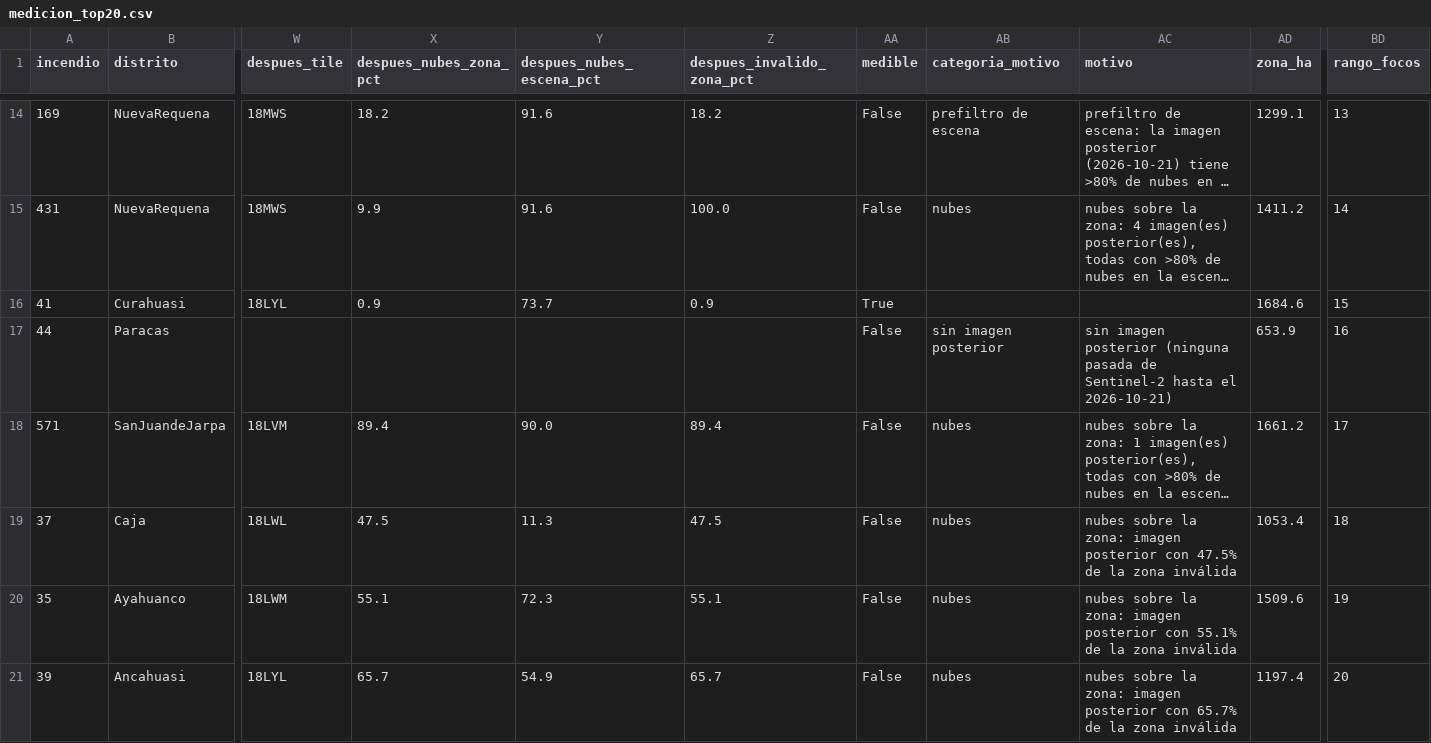
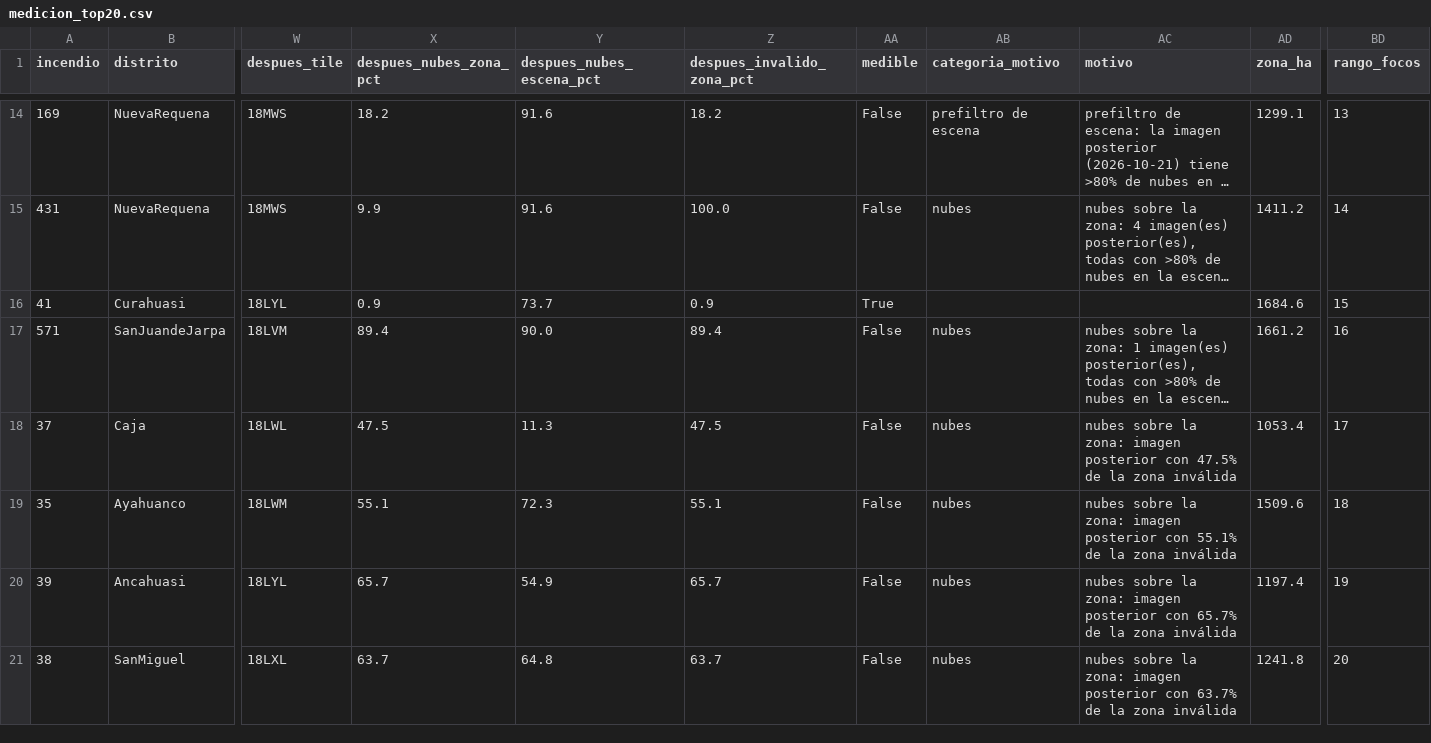
Before and after one commit to gabriela-pozo/incendios-peru, a CSV file: outputs/medicion_top20.csv, drawn as a sheet; only a part is shown, gaps mark what is left out; long unchanged cells end in …; removed rows and columns are numbered as before the commit, all else as after; rows hold the shown columns only; the diff names each change by its address in the sheet, - before the commit and + after, or states it on an @@ line.

```diff
--- a/outputs/medicion_top20.csv
+++ b/outputs/medicion_top20.csv
-row 17: 44 | Paracas |  |  |  |  | False | sin imagen posterior | sin imagen posterior (ninguna pasada de Sentinel-2 hasta el 2026-10-21) | 653.9 | 16
-BD17 (rango_focos): 17
+BD17 (rango_focos): 16
-BD18 (rango_focos): 18
+BD18 (rango_focos): 17
-BD19 (rango_focos): 19
+BD19 (rango_focos): 18
-BD20 (rango_focos): 20
+BD20 (rango_focos): 19
+row 21: 38 | SanMiguel | 18LXL | 63.7 | 64.8 | 63.7 | False | nubes | nubes sobre la zona: imagen posterior con 63.7% de la zona inválida | 1241.8 | 20
```
Also changed, not shown: outputs/top20_exito_region.csv, outputs/top20_pruebas.csv, 14 other files.
